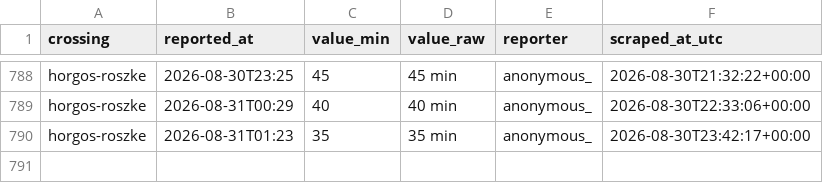
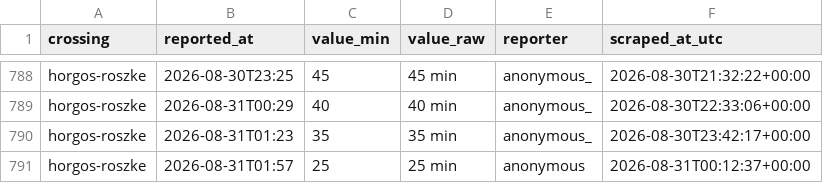
Before and after one commit to brankojosipovic/border-wait, a CSV file: data/horgos-roszke.csv, drawn as a sheet; only a part is shown, gaps mark what is left out.

```diff
--- a/data/horgos-roszke.csv
+++ b/data/horgos-roszke.csv
@@ -790 +790,2 @@ horgos-roszke,2026-08-31T00:29,40,40 min,anonymous_,2026-08-30T22:33:06+00:00
 horgos-roszke,2026-08-31T01:23,35,35 min,anonymous_,2026-08-30T23:42:17+00:00
+horgos-roszke,2026-08-31T01:57,25,25 min,anonymous,2026-08-31T00:12:37+00:00
```
Also changed, not shown: data/kelebija-tompa.csv, data/roszke-horgos.csv, 2 other files.
